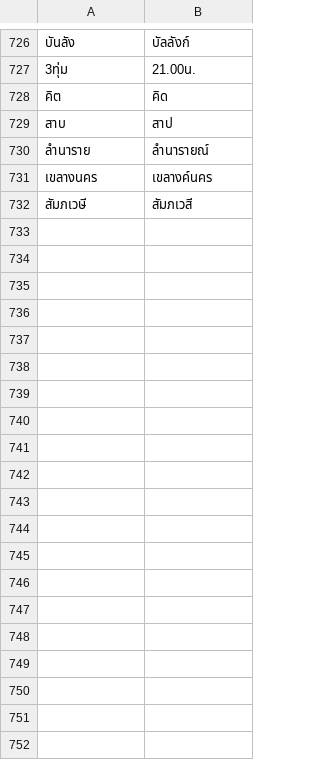
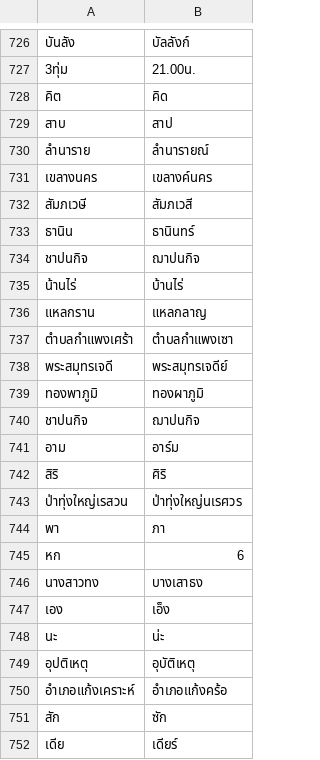
Before and after one commit to NattawutPhuddang/Annotation-metadata, a TSV file: backend/data/ListOfChange.tsv, drawn as a sheet; only a part is shown, gaps mark what is left out; the diff covers the shown part only.

```diff
--- a/backend/data/ListOfChange.tsv
+++ b/backend/data/ListOfChange.tsv
@@ -732 +732,21 @@
 สัมภเวษี	สัมภเวสี
+ธานิน	ธานินทร์
+ชาปนกิจ	ฌาปนกิจ
+น้านไร่	บ้านไร่
+แหลกราน	แหลกลาญ
+ตำบลกำแพงเศร้า	ตำบลกำแพงเซา
+พระสมุทรเจดี	พระสมุทรเจดีย์
+ทองพาภูมิ	ทองผาภูมิ
+ชาปนกิจ	ฌาปนกิจ
+อาม	อาร์ม
+สิริ	ศิริ
+ป่าทุ่งใหญ่เรสวน	ป่าทุ่งใหญ่นเรศวร
+พา	ภา
+หก	6
+นางสาวทง	บางเสาธง
+เอง	เอ็ง
+นะ	น่ะ
+อุปติเหตุ	อุบัติเหตุ
+อำเภอแก้งเคราะห์	อำเภอแก้งคร้อ
+สัก	ซัก
+เดีย	เดียร์
```
Also changed, not shown: 53 added rows elsewhere in this file, backend/data/TN680058-Correct.tsv, backend/data/trash.tsv, 11 other files.
